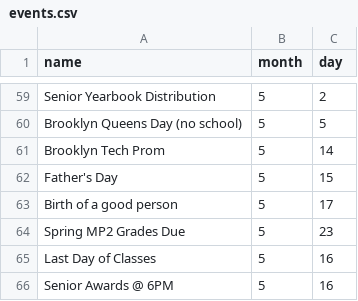
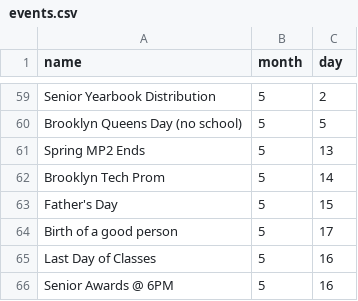
Before and after one commit to ProDevKyle/Group5-CalendarProject, a CSV file: src/events.csv, drawn as a sheet; only a part is shown, gaps mark what is left out; removed rows and columns are numbered as before the commit, all else as after; the diff names each change by its address in the sheet, - before the commit and + after, or states it on an @@ line.

Commit message:
update

```diff
--- a/src/events.csv
+++ b/src/events.csv
+row 61: Spring MP2 Ends | 5 | 13
-row 64: Spring MP2 Grades Due | 5 | 23
```
